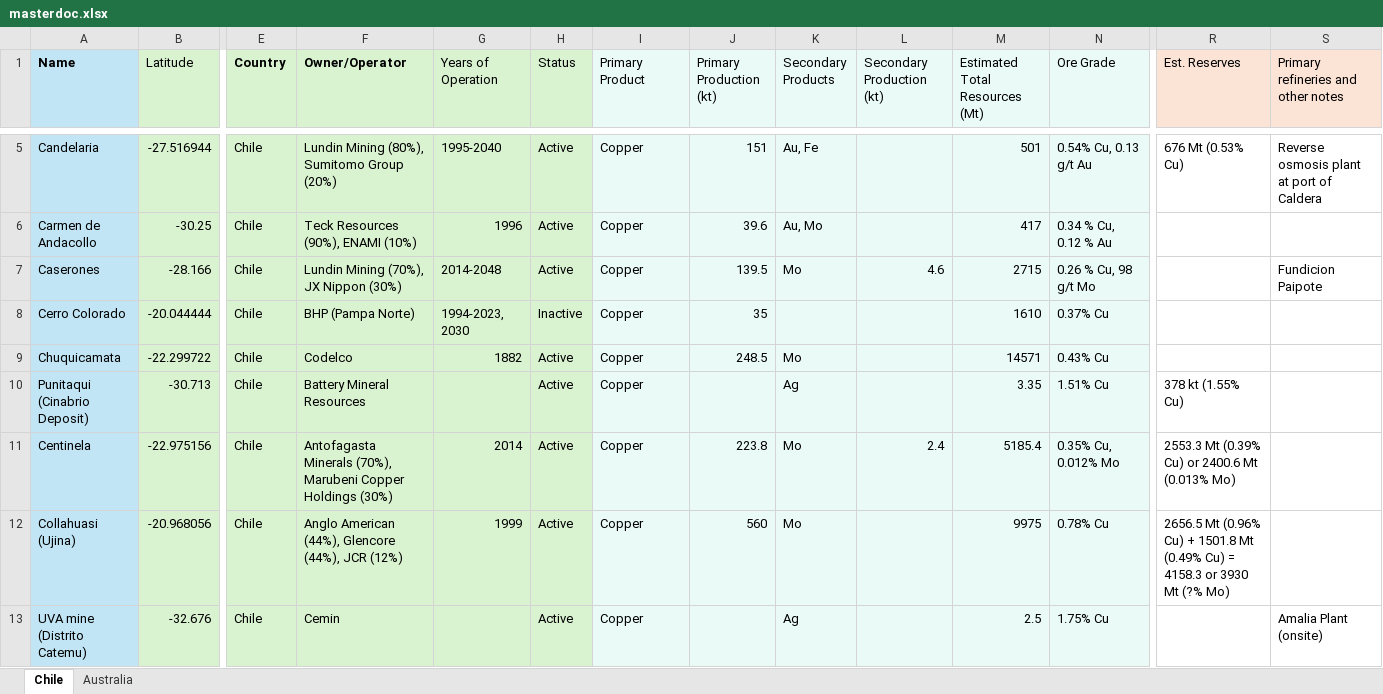
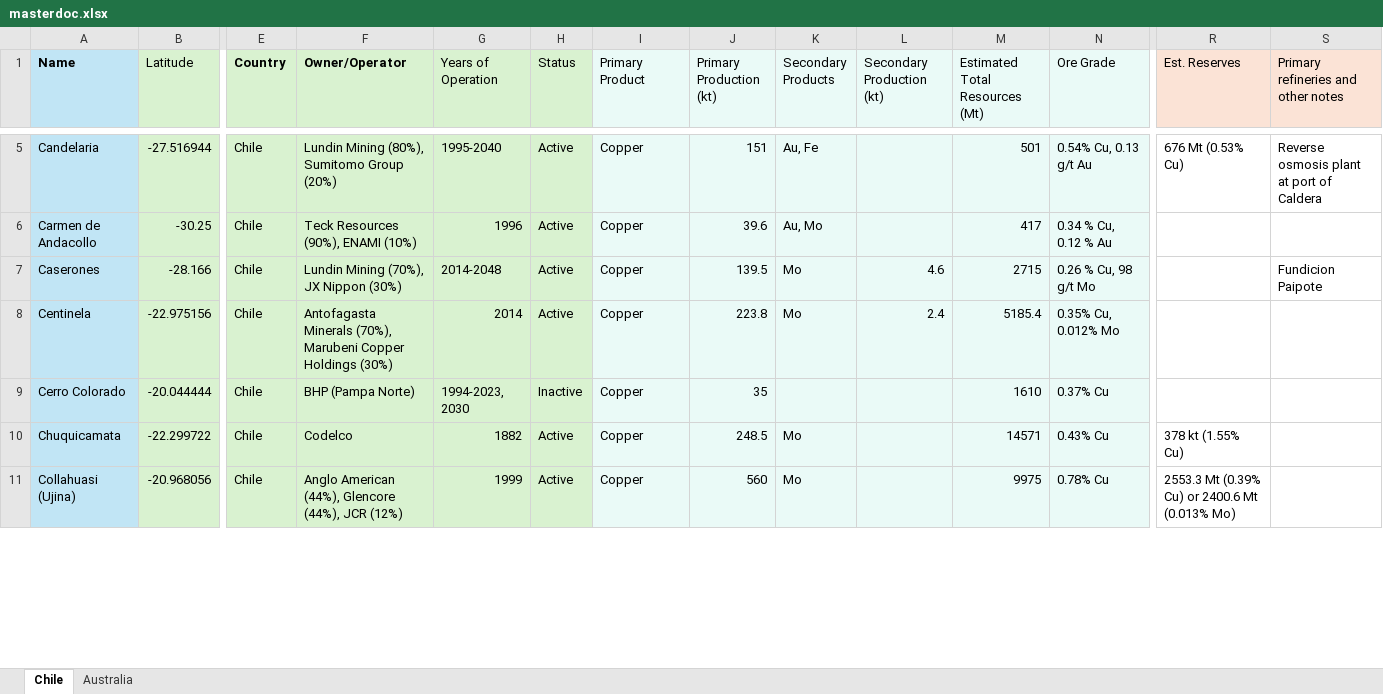
Before and after one commit to 4lyu-ctrl/Critical_Mineral_Mines_Database, an Excel workbook: Data/masterdoc.xlsx, sheet Chile, drawn as a sheet; only a part is shown, gaps mark what is left out; values as stored, in another font and other column widths than the file's, no borders; removed rows and columns are numbered as before the commit, all else as after; rows hold the shown columns only; the diff covers the shown part only; the diff names each change by its address in the sheet, - before the commit and + after, or states it on an @@ line.

Commit message:
masterdoc updated

```diff
--- a/Data/masterdoc.xlsx (sheet Chile)
+++ b/Data/masterdoc.xlsx (sheet Chile)
+row 8: Centinela | -22.975156 | Chile | Antofagasta Minerals (70%), Marubeni Copper Holdings (30%) | 2014 | Active | Copper | 223.8 | Mo | 2.4 | 5185.4 | 0.35% Cu, 0.012% Mo
-R10 (Est. Reserves): (empty)
+R10 (Est. Reserves): 378 kt (1.55% Cu)
-row 10: Punitaqui (Cinabrio Deposit) | -30.713 | Chile | Battery Mineral Resources |  | Active | Copper |  | Ag |  | 3.35 | 1.51% Cu | 378 kt (1.55% Cu)
-row 11: Centinela | -22.975156 | Chile | Antofagasta Minerals (70%), Marubeni Copper Holdings (30%) | 2014 | Active | Copper | 223.8 | Mo | 2.4 | 5185.4 | 0.35% Cu, 0.012% Mo | 2553.3 Mt (0.39% Cu) or 2400.6 Mt (0.013% Mo)
-R11 (Est. Reserves): 2656.5 Mt (0.96% Cu) + 1501.8 Mt (0.49% Cu) = 4158.3 or 3930 Mt (?% Mo)
+R11 (Est. Reserves): 2553.3 Mt (0.39% Cu) or 2400.6 Mt (0.013% Mo)
-row 13: UVA mine (Distrito Catemu) | -32.676 | Chile | Cemin |  | Active | Copper |  | Ag |  | 2.5 | 1.75% Cu |  | Amalia Plant (onsite)
```
Also changed, not shown: 3 added rows, 1 removed row and 40 edited cells elsewhere in this sheet.
